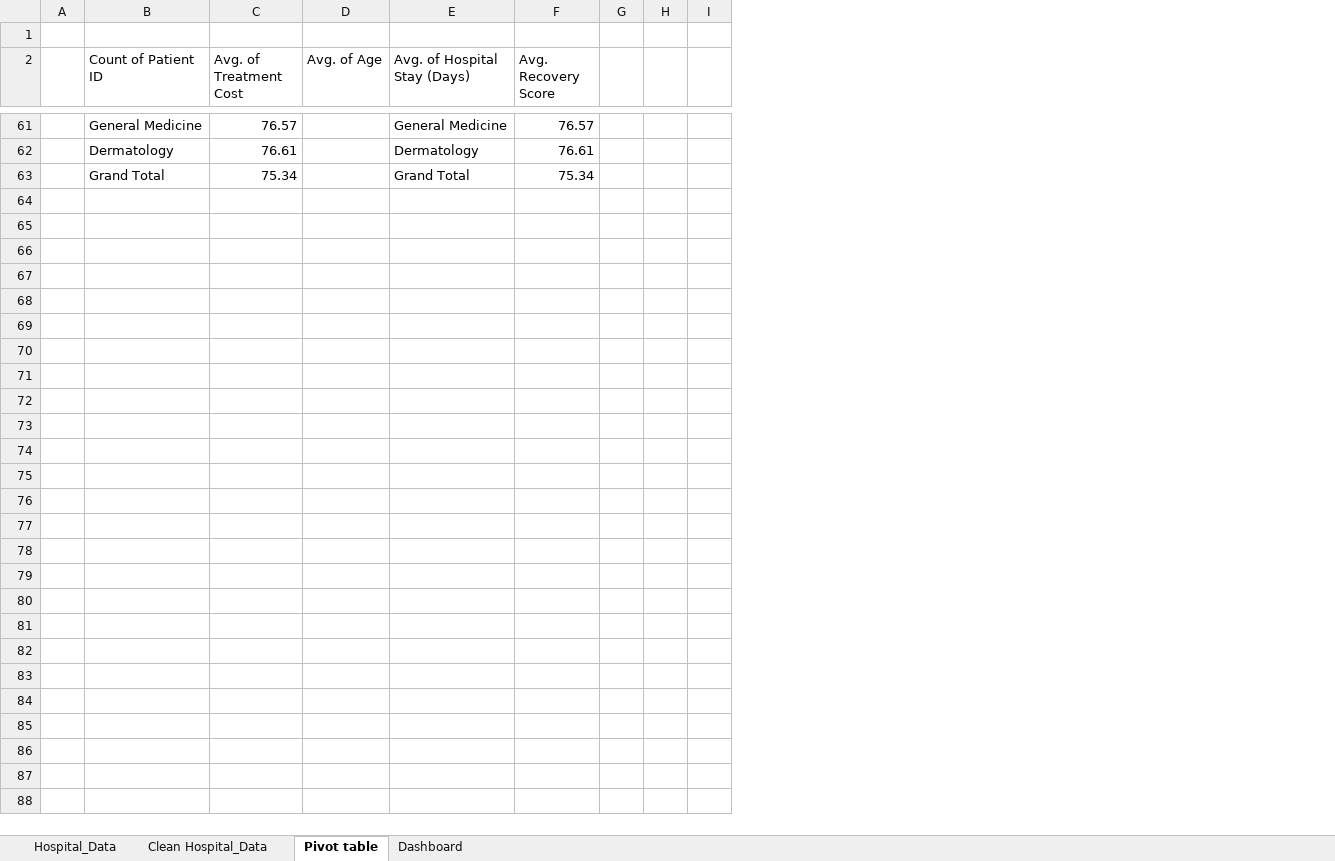
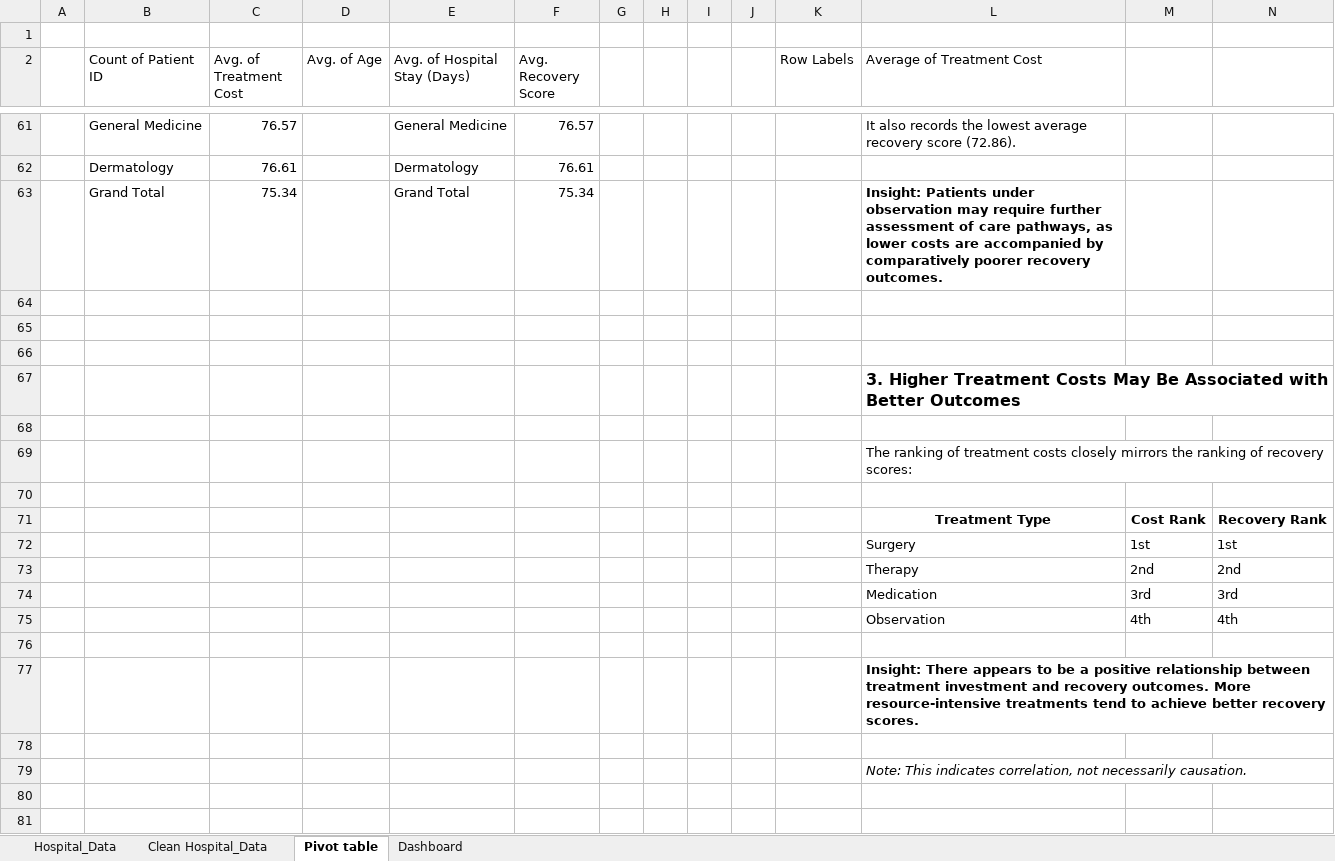
Before and after one commit to splendorgrandeur-sketch/GREEN-VALLEY-MEDICAL-CENTER-PERFORMANCE-OVERVIEW-AND-REVIEW, an Excel workbook: GVMC PERFORMANCE ANALYSIS.xlsx, sheet Pivot table, drawn as a sheet; only a part is shown, gaps mark what is left out; values as stored, in another font and other column widths than the file's, no borders; charts and pictures not drawn; the diff covers the shown part only; the diff names each change by its address in the sheet, - before the commit and + after, or states it on an @@ line.

Commit message:
Add files via upload

```diff
--- a/GVMC PERFORMANCE ANALYSIS.xlsx (sheet Pivot table)
+++ b/GVMC PERFORMANCE ANALYSIS.xlsx (sheet Pivot table)
+column J, empty
+column K (Row Labels), empty
+column L (Average of Treatment Cost), rows 61-63: It also records the lowest average recovery score (72.86). |  | Insight: Patients under observation may require further assessment of care pathways, as lower costs are accompanied by comparatively poorer recovery outcomes.
+column M, empty
+column N, empty
+row 64: (empty)
+row 65: (empty)
+row 66: (empty)
+row 67:  |  |  |  |  |  |  |  |  |  |  | 3. Higher Treatment Costs May Be Associated with Better Outcomes
+row 68: (empty)
+row 69:  |  |  |  |  |  |  |  |  |  |  | The ranking of treatment costs closely mirrors the ranking of recovery scores:
+row 70: (empty)
+row 71:  |  |  |  |  |  |  |  |  |  |  | Treatment Type | Cost Rank | Recovery Rank
+row 72:  |  |  |  |  |  |  |  |  |  |  | Surgery | 1st | 1st
+row 73:  |  |  |  |  |  |  |  |  |  |  | Therapy | 2nd | 2nd
+row 74:  |  |  |  |  |  |  |  |  |  |  | Medication | 3rd | 3rd
+row 75:  |  |  |  |  |  |  |  |  |  |  | Observation | 4th | 4th
+row 76: (empty)
+row 77:  |  |  |  |  |  |  |  |  |  |  | Insight: There appears to be a positive relationship between treatment investment and recovery outcomes. More resource-intensive treatments tend to achieve better recovery scores.
+row 78: (empty)
+row 79:  |  |  |  |  |  |  |  |  |  |  | Note: This indicates correlation, not necessarily causation.
+row 80: (empty)
+row 81: (empty)
```
Also changed, not shown: 14 added rows and 21 edited cells elsewhere in this sheet, charts or pictures.
